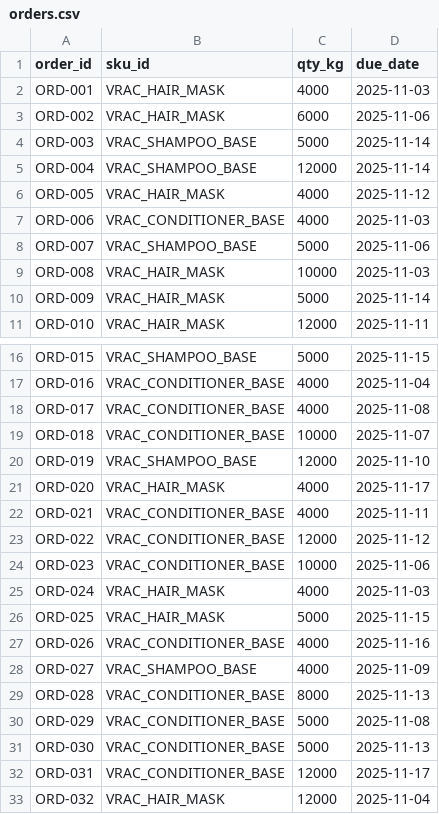
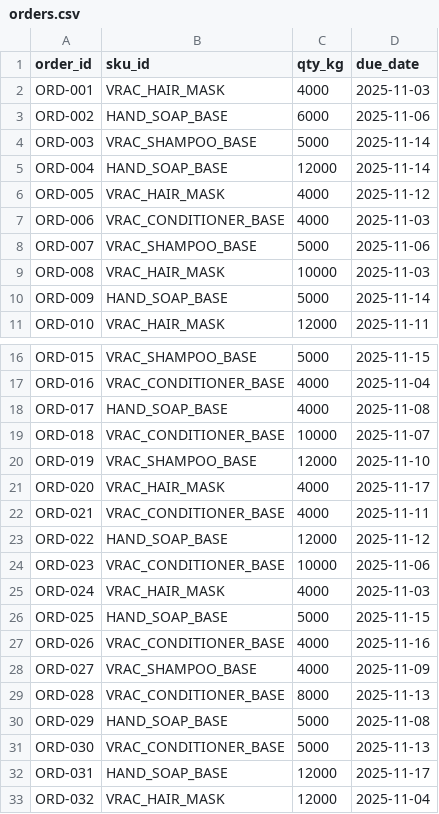
Before and after one commit to C-Salami/FLowKa-Scheduling-UC1-V04, a CSV file: data/orders.csv, drawn as a sheet; only a part is shown, gaps mark what is left out.

Commit message:
Update orders.csv

```diff
--- a/data/orders.csv
+++ b/data/orders.csv
@@ -2,5 +2,5 @@ order_id,sku_id,qty_kg,due_date
 ORD-001,VRAC_HAIR_MASK,4000,2025-11-03
-ORD-002,VRAC_HAIR_MASK,6000,2025-11-06
+ORD-002,HAND_SOAP_BASE,6000,2025-11-06
 ORD-003,VRAC_SHAMPOO_BASE,5000,2025-11-14
-ORD-004,VRAC_SHAMPOO_BASE,12000,2025-11-14
+ORD-004,HAND_SOAP_BASE,12000,2025-11-14
 ORD-005,VRAC_HAIR_MASK,4000,2025-11-12
@@ -9,3 +9,3 @@ ORD-007,VRAC_SHAMPOO_BASE,5000,2025-11-06
 ORD-008,VRAC_HAIR_MASK,10000,2025-11-03
-ORD-009,VRAC_HAIR_MASK,5000,2025-11-14
+ORD-009,HAND_SOAP_BASE,5000,2025-11-14
 ORD-010,VRAC_HAIR_MASK,12000,2025-11-11
@@ -17,3 +17,3 @@ ORD-015,VRAC_SHAMPOO_BASE,5000,2025-11-15
 ORD-016,VRAC_CONDITIONER_BASE,4000,2025-11-04
-ORD-017,VRAC_CONDITIONER_BASE,4000,2025-11-08
+ORD-017,HAND_SOAP_BASE,4000,2025-11-08
 ORD-018,VRAC_CONDITIONER_BASE,10000,2025-11-07
@@ -22,6 +22,6 @@ ORD-020,VRAC_HAIR_MASK,4000,2025-11-17
 ORD-021,VRAC_CONDITIONER_BASE,4000,2025-11-11
-ORD-022,VRAC_CONDITIONER_BASE,12000,2025-11-12
+ORD-022,HAND_SOAP_BASE,12000,2025-11-12
 ORD-023,VRAC_CONDITIONER_BASE,10000,2025-11-06
 ORD-024,VRAC_HAIR_MASK,4000,2025-11-03
-ORD-025,VRAC_HAIR_MASK,5000,2025-11-15
+ORD-025,HAND_SOAP_BASE,5000,2025-11-15
 ORD-026,VRAC_CONDITIONER_BASE,4000,2025-11-16
@@ -29,5 +29,5 @@ ORD-027,VRAC_SHAMPOO_BASE,4000,2025-11-09
 ORD-028,VRAC_CONDITIONER_BASE,8000,2025-11-13
-ORD-029,VRAC_CONDITIONER_BASE,5000,2025-11-08
+ORD-029,HAND_SOAP_BASE,5000,2025-11-08
 ORD-030,VRAC_CONDITIONER_BASE,5000,2025-11-13
-ORD-031,VRAC_CONDITIONER_BASE,12000,2025-11-17
+ORD-031,HAND_SOAP_BASE,12000,2025-11-17
 ORD-032,VRAC_HAIR_MASK,12000,2025-11-04
```
